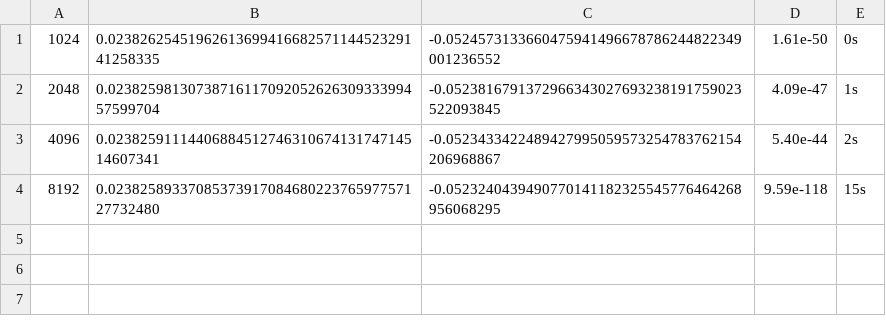
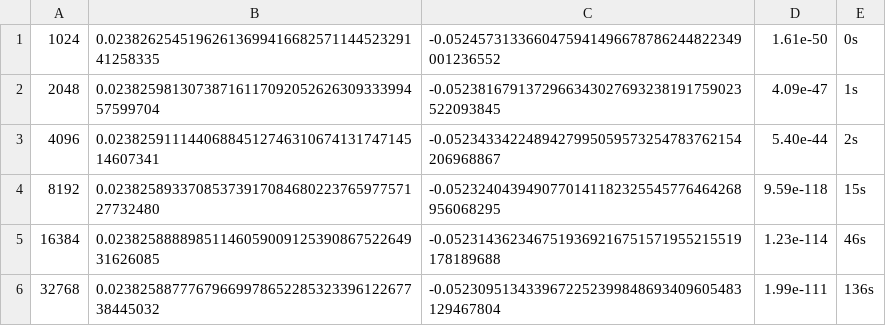
Before and after one commit to larsbx/mandelbrot-bulbs-and-ford-circles-research, a TSV file: data/p1_ball.tsv, drawn as a sheet.

```diff
--- a/data/p1_ball.tsv
+++ b/data/p1_ball.tsv
@@ -4 +4,3 @@
 8192	0.0238258933708537391708468022376597757127732480	-0.0523240439490770141182325545776464268956068295	9.59e-118	15s
+16384	0.0238258888985114605900912539086752264931626085	-0.0523143623467519369216751571955215519178189688	1.23e-114	46s
+32768	0.0238258877767966997865228532339612267738445032	-0.0523095134339672252399848693409605483129467804	1.99e-111	136s
```
Also changed, not shown: data/levels_h100.tsv, data/levels_h125.tsv, 14 other files.
